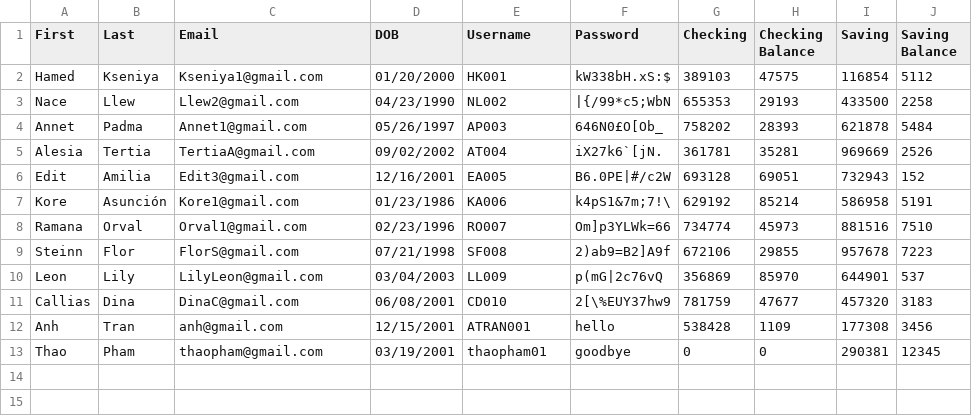
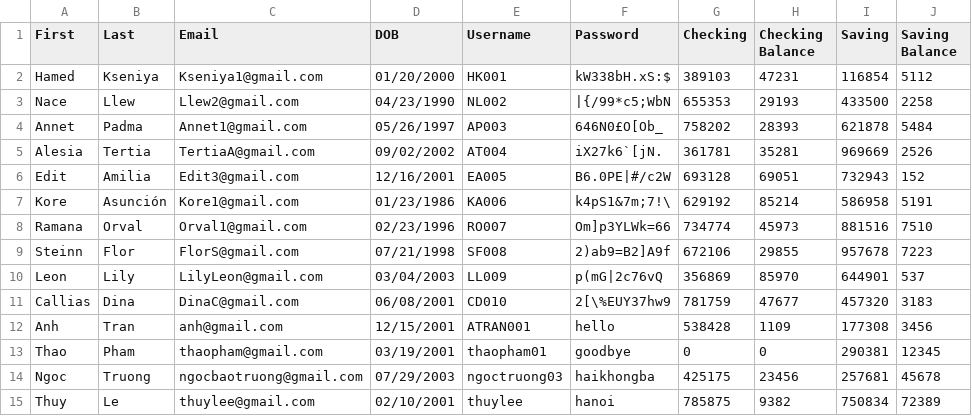
Before and after one commit to j-portillo1/CS335-Project-, a CSV file: CS335_BankManagement/data/CustomerList.csv, drawn as a sheet.

```diff
--- a/CS335_BankManagement/data/CustomerList.csv
+++ b/CS335_BankManagement/data/CustomerList.csv
@@ -1,3 +1,3 @@
 First ,Last,Email,DOB,Username,Password,Checking,Checking Balance,Saving,Saving Balance
-Hamed,Kseniya,Kseniya1@gmail.com ,01/20/2000,HK001,kW338bH.xS:$,389103,47575,116854,5112
+Hamed,Kseniya,Kseniya1@gmail.com ,01/20/2000,HK001,kW338bH.xS:$,389103,47231,116854,5112
 Nace,Llew,Llew2@gmail.com,04/23/1990,NL002,|{/99*c5;WbN,655353,29193,433500,2258
@@ -13 +13,3 @@ Anh,Tran,anh@gmail.com,12/15/2001,ATRAN001,hello,538428,1109,177308,3456
 Thao,Pham,thaopham@gmail.com,03/19/2001,thaopham01,goodbye,0,0,290381,12345
+Ngoc,Truong,ngocbaotruong@gmail.com,07/29/2003,ngoctruong03,haikhongba,425175,23456,257681,45678
+Thuy,Le,thuylee@gmail.com,02/10/2001,thuylee,hanoi,785875,9382,750834,72389
```
Also changed, not shown: CS335_BankManagement/data/CustomerCreditCardList.csv, 3 other files.
